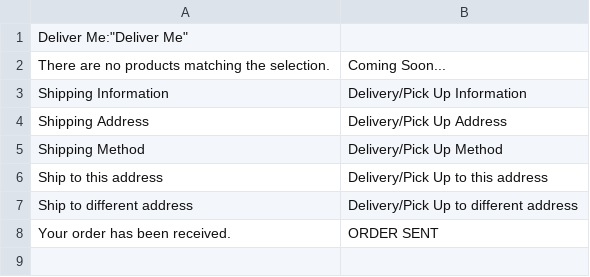
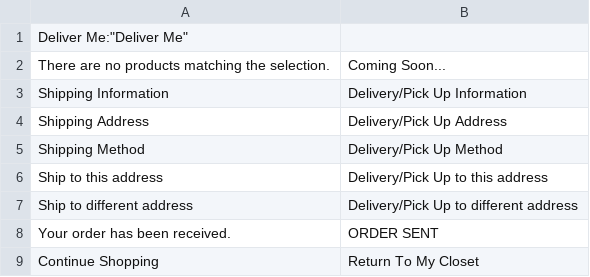
Before and after one commit to sandajith/mccconcierge, a CSV file: app/design/frontend/mycloset/default/locale/en_US/translate.csv, drawn as a sheet; the diff names each change by its address in the sheet, - before the commit and + after, or states it on an @@ line.

Commit message:
design fixes

```diff
--- a/app/design/frontend/mycloset/default/locale/en_US/translate.csv
+++ b/app/design/frontend/mycloset/default/locale/en_US/translate.csv
+row 9: Continue Shopping | Return To My Closet
```
